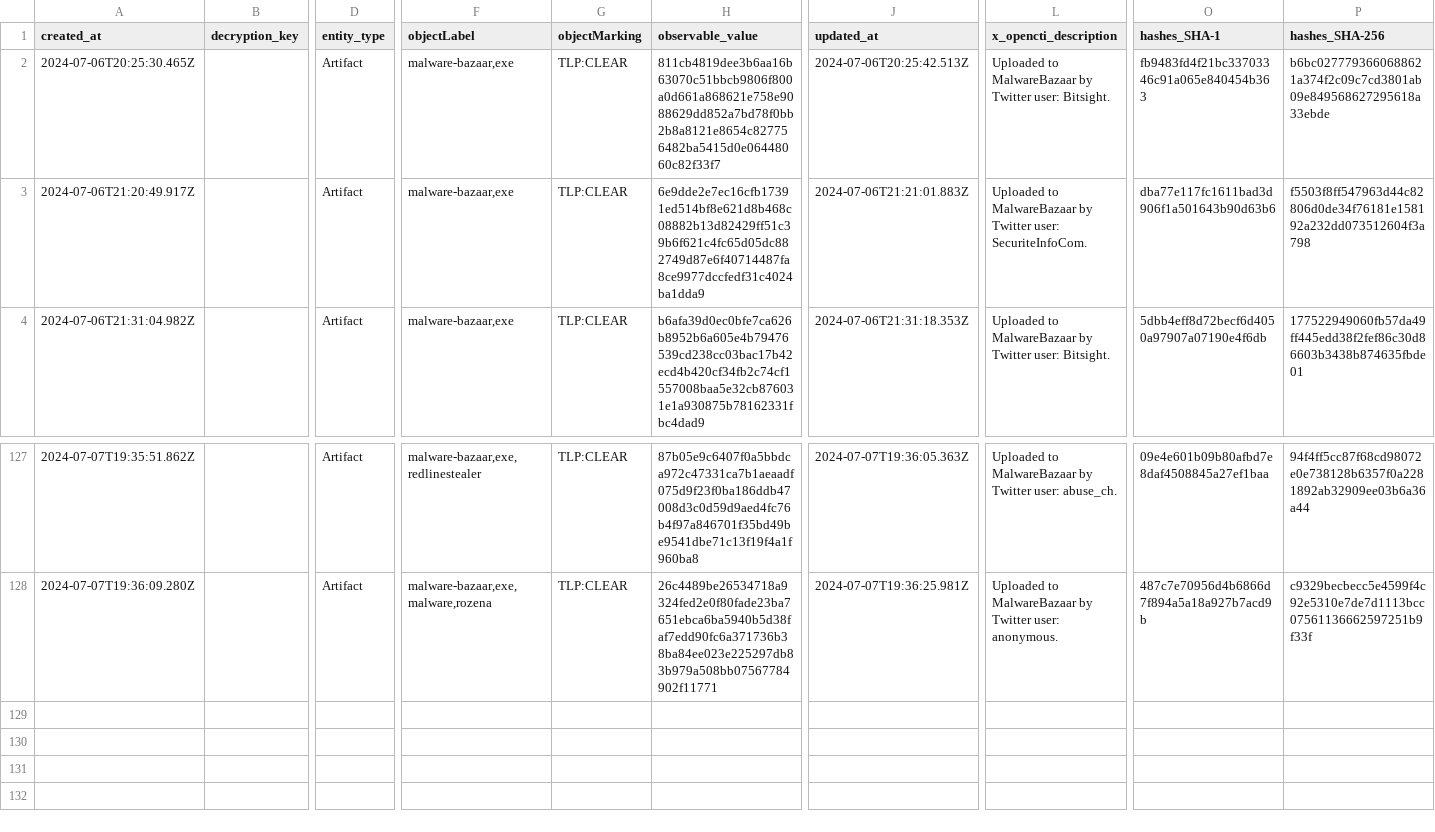
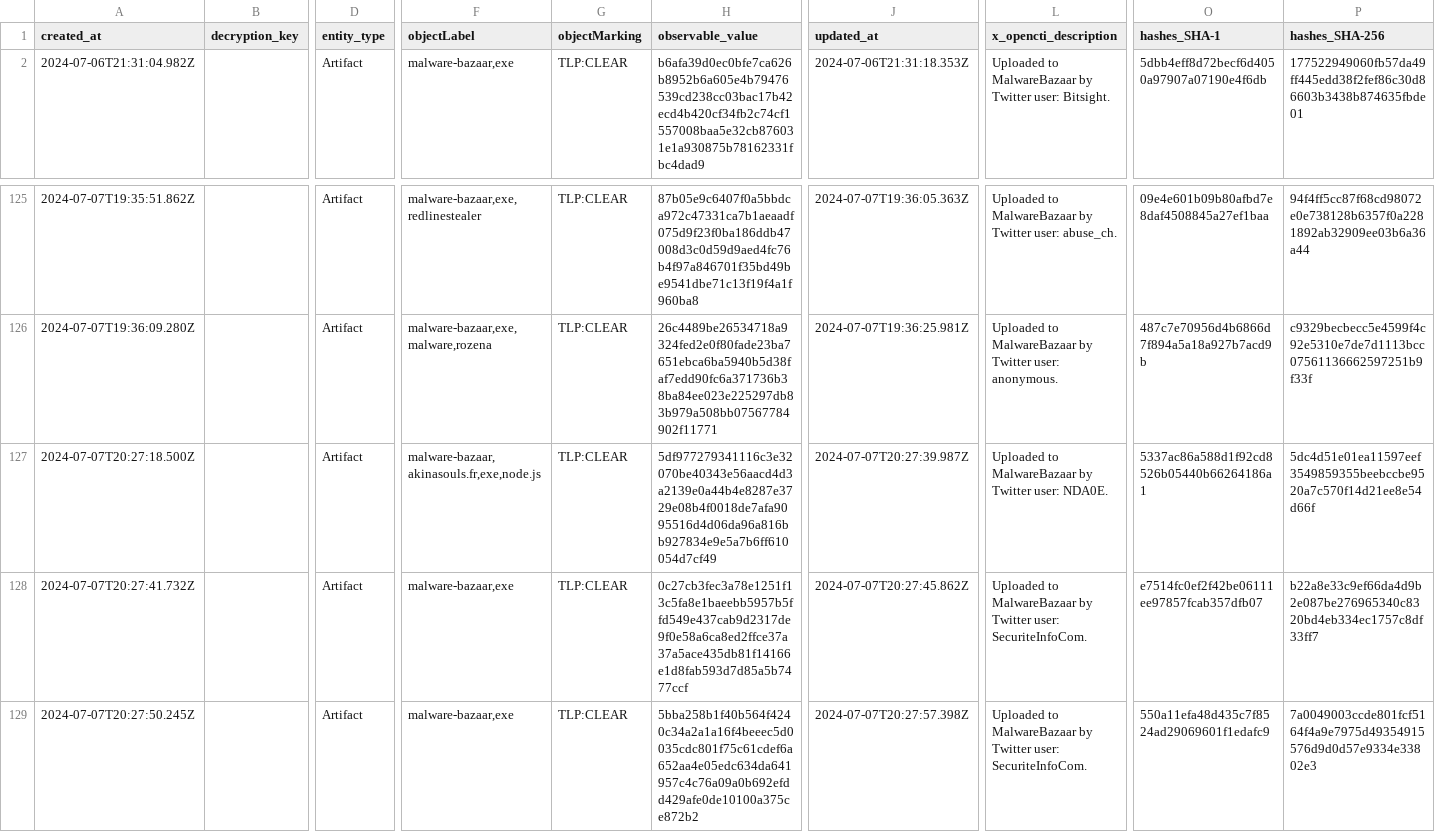
Before and after one commit to WildDogOne/CTI, a CSV file: Artifact_24h.csv, drawn as a sheet; only a part is shown, gaps mark what is left out; removed rows and columns are numbered as before the commit, all else as after; rows hold the shown columns only; the diff names each change by its address in the sheet, - before the commit and + after, or states it on an @@ line.

Commit message:
Update Artifact_24h

```diff
--- a/Artifact_24h.csv
+++ b/Artifact_24h.csv
-row 2: 2024-07-06T20:25:30.465Z |  | Artifact | malware-bazaar,exe | TLP:CLEAR | 811cb4819dee3b6aa16b63070c51bbcb9806f800a0d661a868621e758e9088629dd852a7bd78f0bb2b8a8121e8654c827756482ba5415d0e06448060c82f33f7 | 2024-07-06T20:25:42.513Z | Uploaded to MalwareBazaar by Twitter user: Bitsight. | fb9483fd4f21bc33703346c91a065e840454b363 | b6bc0277793660688621a374f2c09c7cd3801ab09e849568627295618a33ebde
-row 3: 2024-07-06T21:20:49.917Z |  | Artifact | malware-bazaar,exe | TLP:CLEAR | 6e9dde2e7ec16cfb17391ed514bf8e621d8b468c08882b13d82429ff51c39b6f621c4fc65d05dc882749d87e6f40714487fa8ce9977dccfedf31c4024ba1dda9 | 2024-07-06T21:21:01.883Z | Uploaded to MalwareBazaar by Twitter user: SecuriteInfoCom. | dba77e117fc1611bad3d906f1a501643b90d63b6 | f5503f8ff547963d44c82806d0de34f76181e158192a232dd073512604f3a798
+row 127: 2024-07-07T20:27:18.500Z |  | Artifact | malware-bazaar,akinasouls.fr,exe,node.js | TLP:CLEAR | 5df977279341116c3e32070be40343e56aacd4d3a2139e0a44b4e8287e3729e08b4f0018de7afa9095516d4d06da96a816bb927834e9e5a7b6ff610054d7cf49 | 2024-07-07T20:27:39.987Z | Uploaded to MalwareBazaar by Twitter user: NDA0E. | 5337ac86a588d1f92cd8526b05440b66264186a1 | 5dc4d51e01ea11597eef3549859355beebccbe9520a7c570f14d21ee8e54d66f
+row 128: 2024-07-07T20:27:41.732Z |  | Artifact | malware-bazaar,exe | TLP:CLEAR | 0c27cb3fec3a78e1251f13c5fa8e1baeebb5957b5ffd549e437cab9d2317de9f0e58a6ca8ed2ffce37a37a5ace435db81f14166e1d8fab593d7d85a5b7477ccf | 2024-07-07T20:27:45.862Z | Uploaded to MalwareBazaar by Twitter user: SecuriteInfoCom. | e7514fc0ef2f42be06111ee97857fcab357dfb07 | b22a8e33c9ef66da4d9b2e087be276965340c8320bd4eb334ec1757c8df33ff7
+row 129: 2024-07-07T20:27:50.245Z |  | Artifact | malware-bazaar,exe | TLP:CLEAR | 5bba258b1f40b564f4240c34a2a1a16f4beeec5d0035cdc801f75c61cdef6a652aa4e05edc634da641957c4c76a09a0b692efdd429afe0de10100a375ce872b2 | 2024-07-07T20:27:57.398Z | Uploaded to MalwareBazaar by Twitter user: SecuriteInfoCom. | 550a11efa48d435c7f8524ad29069601f1edafc9 | 7a0049003ccde801fcf5164f4a9e7975d49354915576d9d0d57e9334e33802e3
```
Also changed, not shown: 1 other file.
